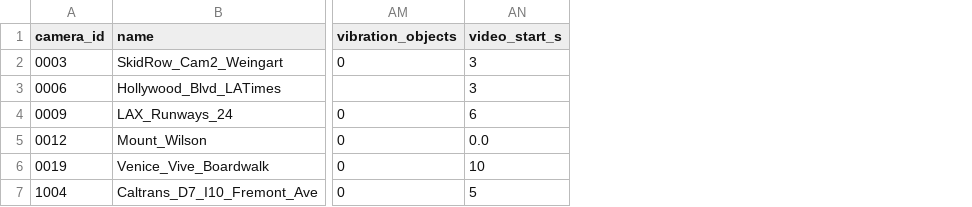
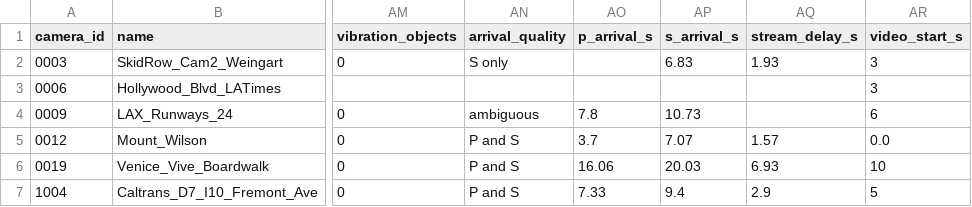
Before and after one commit to lijun99/eqcam_events, a CSV file: events/20261120_1125_M4.2_EEW1795173930/survey.csv, drawn as a sheet; only a part is shown, gaps mark what is left out; the diff names each change by its address in the sheet, - before the commit and + after, or states it on an @@ line.

Commit message:
20261120_1125_M4.2: P and S arrivals map and vibration data

```diff
--- a/events/20261120_1125_M4.2_EEW1795173930/survey.csv
+++ b/events/20261120_1125_M4.2_EEW1795173930/survey.csv
+column AN (arrival_quality), rows 2-7: S only |  | ambiguous | P and S | P and S | P and S
+column AO (p_arrival_s), rows 4-7: 7.8 | 3.7 | 16.06 | 7.33
+column AP (s_arrival_s), rows 2-7: 6.83 |  | 10.73 | 7.07 | 20.03 | 9.4
+column AQ (stream_delay_s), rows 2-7: 1.93 |  |  | 1.57 | 6.93 | 2.9
```
Also changed, not shown: 26 other files.
